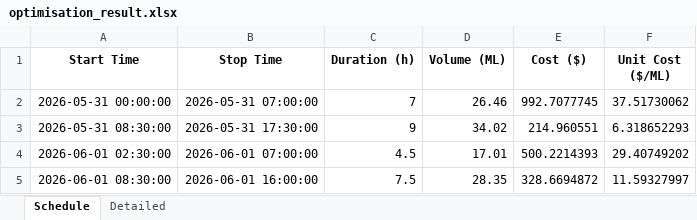
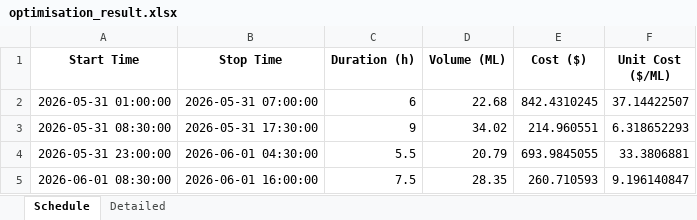
Before and after one commit to wjt1991/pump-optimisation-for-SHW, an Excel workbook: data/latest/optimisation_result.xlsx, sheet Schedule, drawn as a sheet; values as stored, in another font and other column widths than the file's, no borders; removed rows and columns are numbered as before the commit, all else as after; the diff names each change by its address in the sheet, - before the commit and + after, or states it on an @@ line.

```diff
--- a/data/latest/optimisation_result.xlsx (sheet Schedule)
+++ b/data/latest/optimisation_result.xlsx (sheet Schedule)
-row 2: 2026-05-31 00:00:00 | 2026-05-31 07:00:00 | 7 | 26.46 | 992.7077745 | 37.51730062
+row 2: 2026-05-31 01:00:00 | 2026-05-31 07:00:00 | 6 | 22.68 | 842.4310245 | 37.14422507
-row 4: 2026-06-01 02:30:00 | 2026-06-01 07:00:00 | 4.5 | 17.01 | 500.2214393 | 29.40749202
+row 4: 2026-05-31 23:00:00 | 2026-06-01 04:30:00 | 5.5 | 20.79 | 693.9845055 | 33.3806881
-E5 (Cost ($)): 328.6694872
+E5 (Cost ($)): 260.710593
-F5 (Unit Cost ($/ML)): 11.59327997
+F5 (Unit Cost ($/ML)): 9.196140847
```
Also changed, not shown: sheet Detailed, 3 other files.
